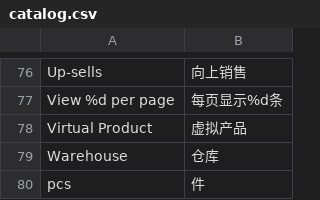
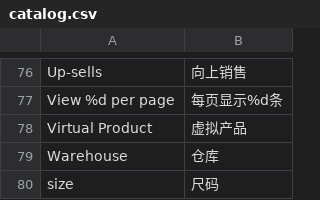
Before and after one commit to peachyang/py_website, a CSV file: app/i18n/zh-CN/catalog.csv, drawn as a sheet; only a part is shown, gaps mark what is left out.

```diff
--- a/app/i18n/zh-CN/catalog.csv
+++ b/app/i18n/zh-CN/catalog.csv
@@ -79,2 +79,2 @@
 "Warehouse","仓库"
-"pcs","件"
+"size","尺码"
```
Also changed, not shown: 5 other files.
